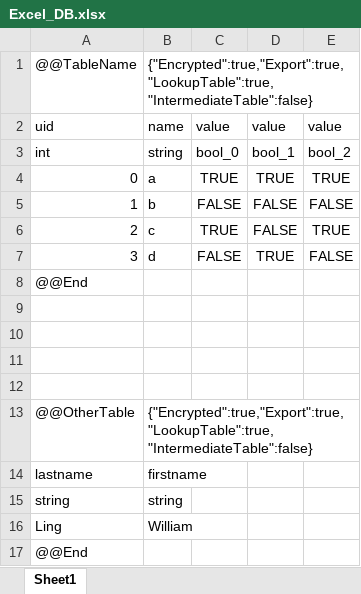
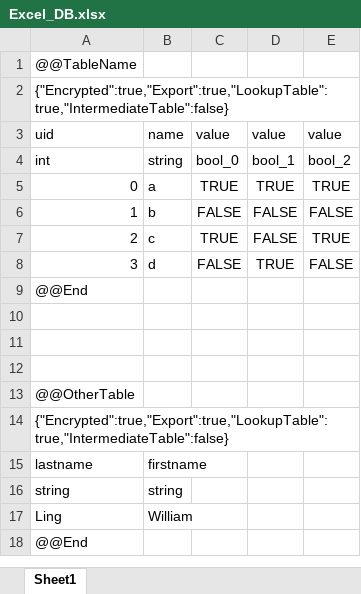
Before and after one commit to willieling/AtDb, an Excel workbook: ExcelFiles/Excel_DB.xlsx, sheet Sheet1, drawn as a sheet; values as stored, in another font and other column widths than the file's, no borders; removed rows and columns are numbered as before the commit, all else as after; the diff names each change by its address in the sheet, - before the commit and + after, or states it on an @@ line.

Commit message:
Create data containers
Read table name and attributes
create data containers from excel books
Table starts are now indicated by a MetaDataTable Object
Table ends is "@@end"

```diff
--- a/ExcelFiles/Excel_DB.xlsx (sheet Sheet1)
+++ b/ExcelFiles/Excel_DB.xlsx (sheet Sheet1)
-B1: {"Encrypted":true,"Export":true,"LookupTable":true,"IntermediateTable":false}
+B1: (empty)
+row 2: {"Encrypted":true,"Export":true,"LookupTable":true,"IntermediateTable":false}
-row 12: (empty)
-B13: {"Encrypted":true,"Export":true,"LookupTable":true,"IntermediateTable":false}
+B13: (empty)
+row 14: {"Encrypted":true,"Export":true,"LookupTable":true,"IntermediateTable":false}
```
Also changed, not shown: 19 other files.
